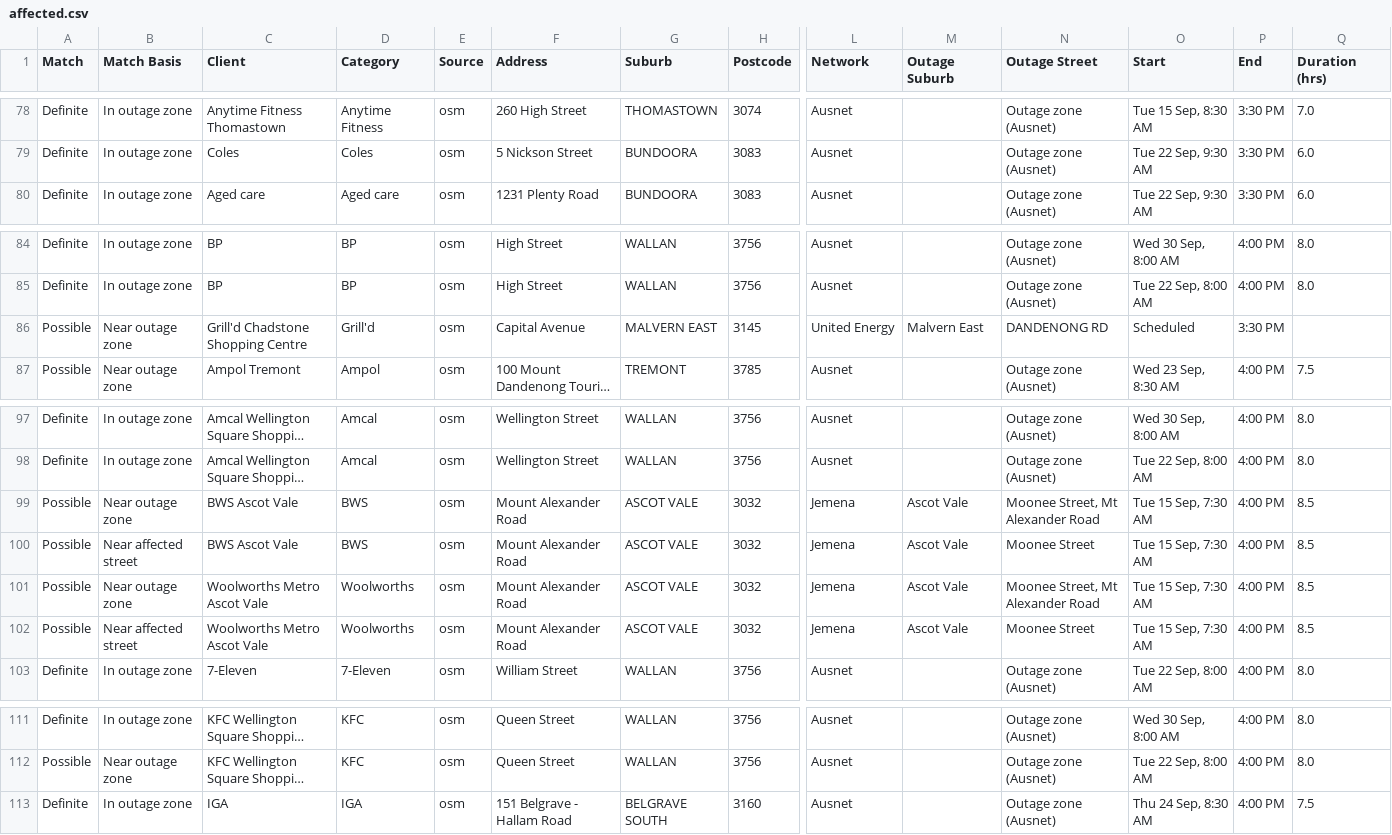
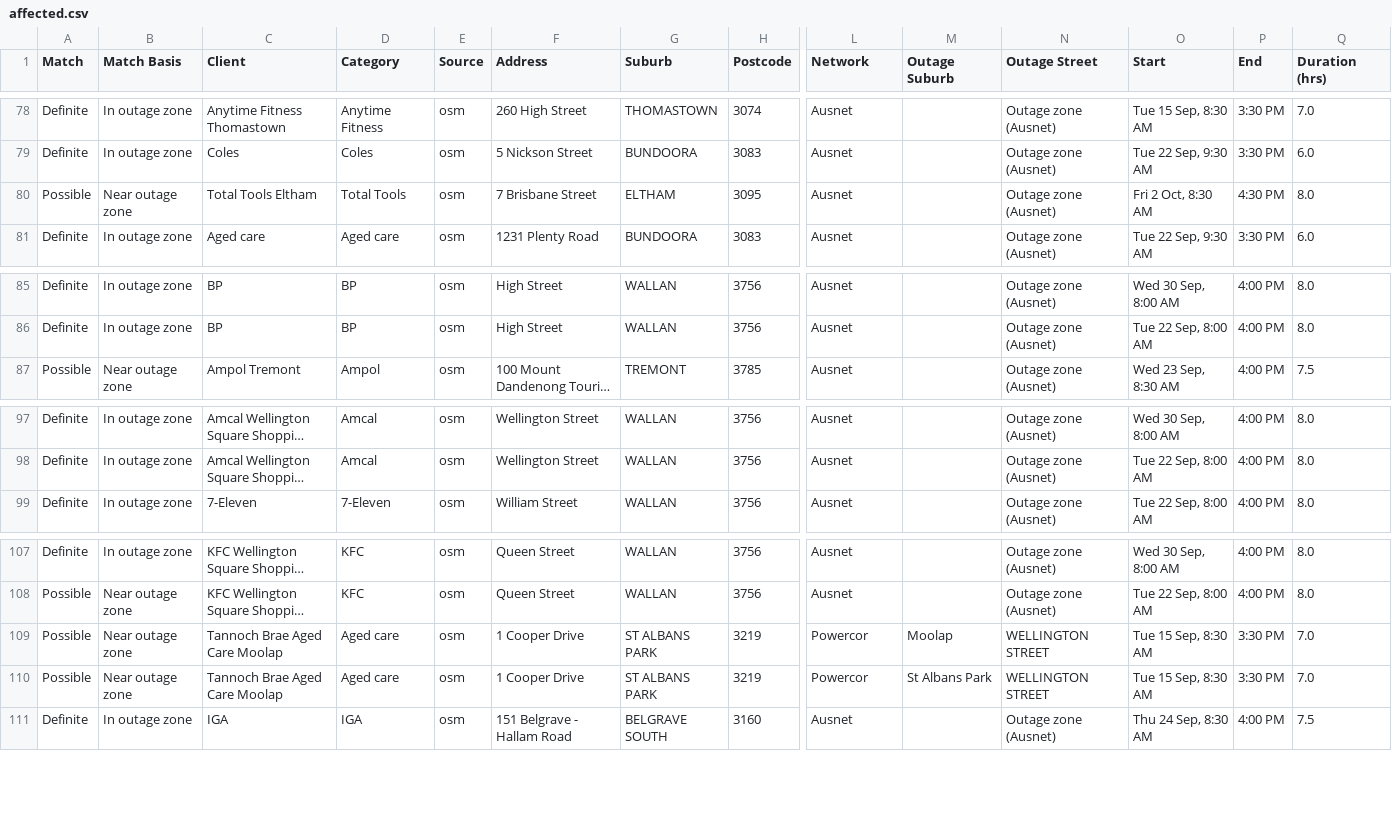
Before and after one commit to Nexus-Energy393/jemena-outages, a CSV file: docs/affected.csv, drawn as a sheet; only a part is shown, gaps mark what is left out; long unchanged cells end in …; removed rows and columns are numbered as before the commit, all else as after; rows hold the shown columns only; the diff names each change by its address in the sheet, - before the commit and + after, or states it on an @@ line.

```diff
--- a/docs/affected.csv
+++ b/docs/affected.csv
+row 80: Possible | Near outage zone | Total Tools Eltham | Total Tools | osm | 7 Brisbane Street | ELTHAM | 3095 | Ausnet |  | Outage zone (Ausnet) | Fri 2 Oct, 8:30 AM | 4:30 PM | 8.0
-row 86: Possible | Near outage zone | Grill'd Chadstone Shopping Centre | Grill'd | osm | Capital Avenue | MALVERN EAST | 3145 | United Energy | Malvern East | DANDENONG RD | Scheduled | 3:30 PM
-row 99: Possible | Near outage zone | BWS Ascot Vale | BWS | osm | Mount Alexander Road | ASCOT VALE | 3032 | Jemena | Ascot Vale | Moonee Street, Mt Alexander Road | Tue 15 Sep, 7:30 AM | 4:00 PM | 8.5
-row 100: Possible | Near affected street | BWS Ascot Vale | BWS | osm | Mount Alexander Road | ASCOT VALE | 3032 | Jemena | Ascot Vale | Moonee Street | Tue 15 Sep, 7:30 AM | 4:00 PM | 8.5
-row 101: Possible | Near outage zone | Woolworths Metro Ascot Vale | Woolworths | osm | Mount Alexander Road | ASCOT VALE | 3032 | Jemena | Ascot Vale | Moonee Street, Mt Alexander Road | Tue 15 Sep, 7:30 AM | 4:00 PM | 8.5
-row 102: Possible | Near affected street | Woolworths Metro Ascot Vale | Woolworths | osm | Mount Alexander Road | ASCOT VALE | 3032 | Jemena | Ascot Vale | Moonee Street | Tue 15 Sep, 7:30 AM | 4:00 PM | 8.5
+row 109: Possible | Near outage zone | Tannoch Brae Aged Care Moolap | Aged care | osm | 1 Cooper Drive | ST ALBANS PARK | 3219 | Powercor | Moolap | WELLINGTON STREET | Tue 15 Sep, 8:30 AM | 3:30 PM | 7.0
+row 110: Possible | Near outage zone | Tannoch Brae Aged Care Moolap | Aged care | osm | 1 Cooper Drive | ST ALBANS PARK | 3219 | Powercor | St Albans Park | WELLINGTON STREET | Tue 15 Sep, 8:30 AM | 3:30 PM | 7.0
```
Also changed, not shown: 4 other files.
